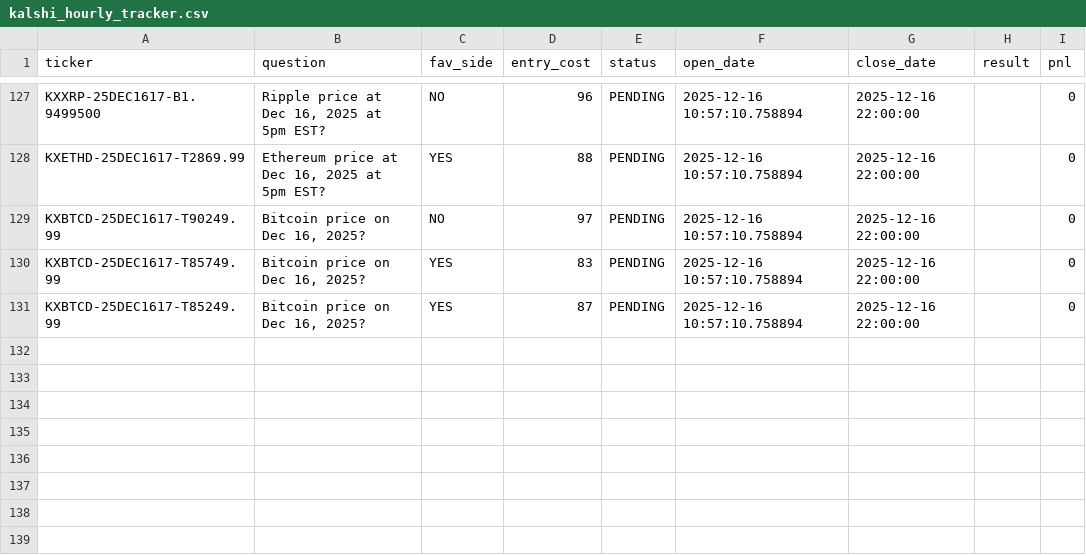
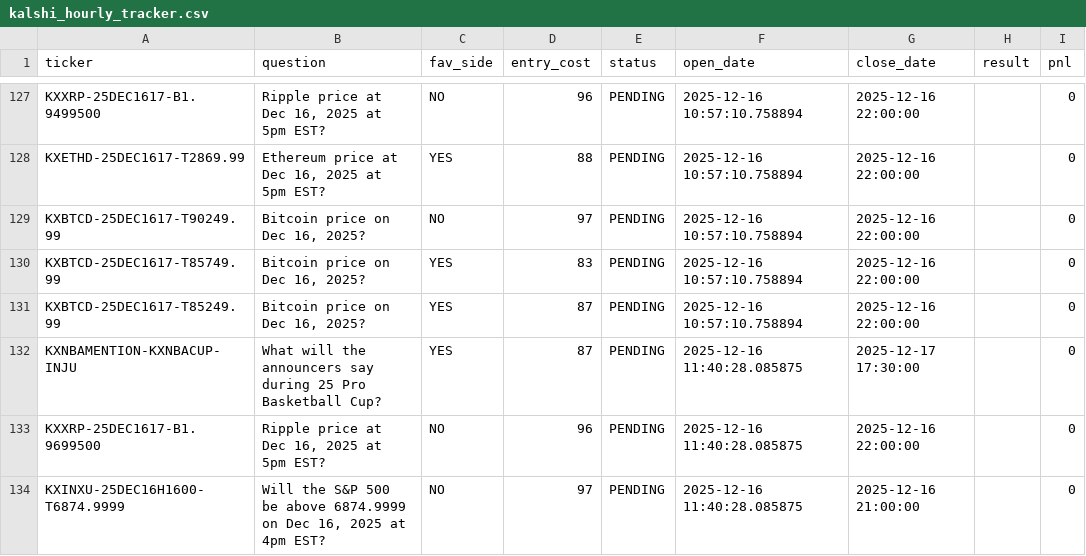
Before and after one commit to brendendkienholz/tracker, a CSV file: kalshi_hourly_tracker.csv, drawn as a sheet; only a part is shown, gaps mark what is left out; the diff names each change by its address in the sheet, - before the commit and + after, or states it on an @@ line.

Commit message:
Update Market Data [skip ci]

```diff
--- a/kalshi_hourly_tracker.csv
+++ b/kalshi_hourly_tracker.csv
+row 132: KXNBAMENTION-KXNBACUP-INJU | What will the announcers say during 25 Pro Basketball Cup? | YES | 87 | PENDING | 2025-12-16 11:40:28.085875 | 2025-12-17 17:30:00 |  | 0
+row 133: KXXRP-25DEC1617-B1.9699500 | Ripple price at Dec 16, 2025 at 5pm EST? | NO | 96 | PENDING | 2025-12-16 11:40:28.085875 | 2025-12-16 22:00:00 |  | 0
+row 134: KXINXU-25DEC16H1600-T6874.9999 | Will the S&P 500 be above 6874.9999 on Dec 16, 2025 at 4pm EST? | NO | 97 | PENDING | 2025-12-16 11:40:28.085875 | 2025-12-16 21:00:00 |  | 0
```
